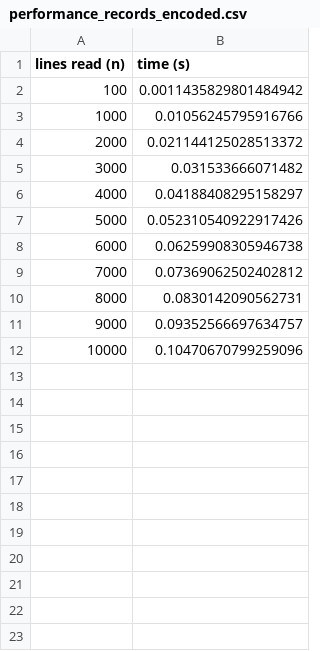
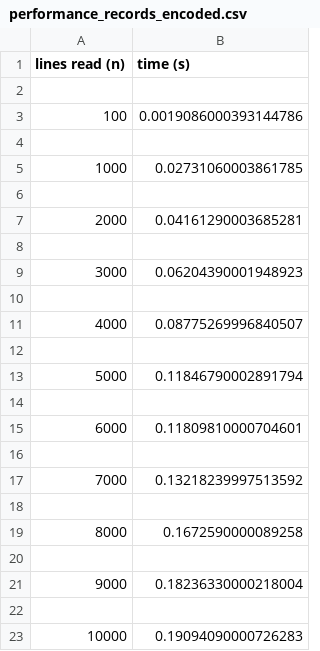
Before and after one commit to ArunRao1997/SSW-567-Final-Project, a CSV file: Part-3/performance_records_encoded.csv, drawn as a sheet.

Commit message:
ADD: part 3

```diff
--- a/Part-3/performance_records_encoded.csv
+++ b/Part-3/performance_records_encoded.csv
@@ -1,12 +1,23 @@
 lines read (n),time (s)
-100,0.0011435829801484942
-1000,0.01056245795916766
-2000,0.021144125028513372
-3000,0.031533666071482
-4000,0.04188408295158297
-5000,0.052310540922917426
-6000,0.06259908305946738
-7000,0.07369062502402812
-8000,0.0830142090562731
-9000,0.09352566697634757
-10000,0.10470670799259096
+
+100,0.0019086000393144786
+
+1000,0.02731060003861785
+
+2000,0.04161290003685281
+
+3000,0.06204390001948923
+
+4000,0.08775269996840507
+
+5000,0.11846790002891794
+
+6000,0.11809810000704601
+
+7000,0.13218239997513592
+
+8000,0.1672590000089258
+
+9000,0.18236330000218004
+
+10000,0.19094090000726283
```
Also changed, not shown: Part-3/performance_records_decoded.csv, 5 other files.
